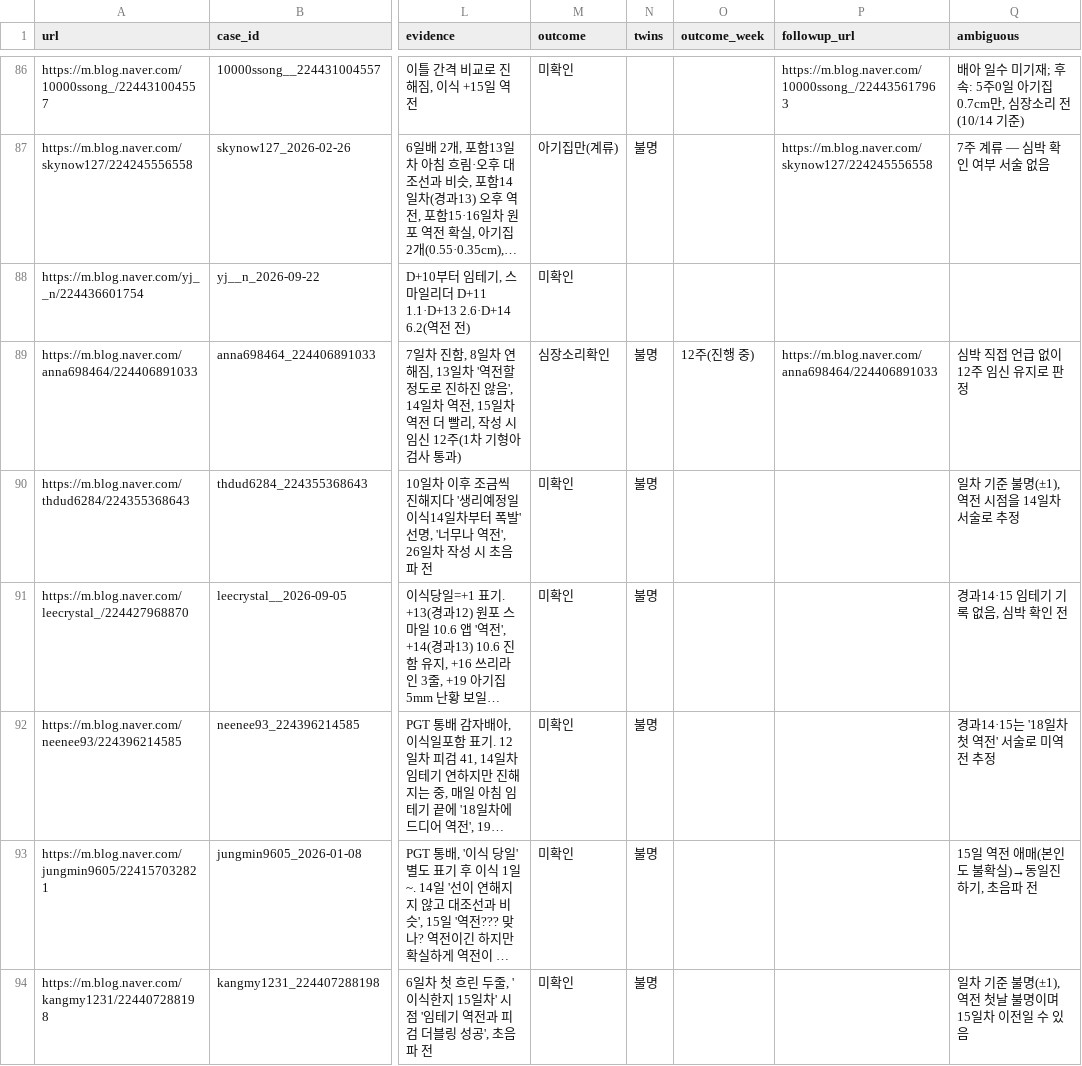
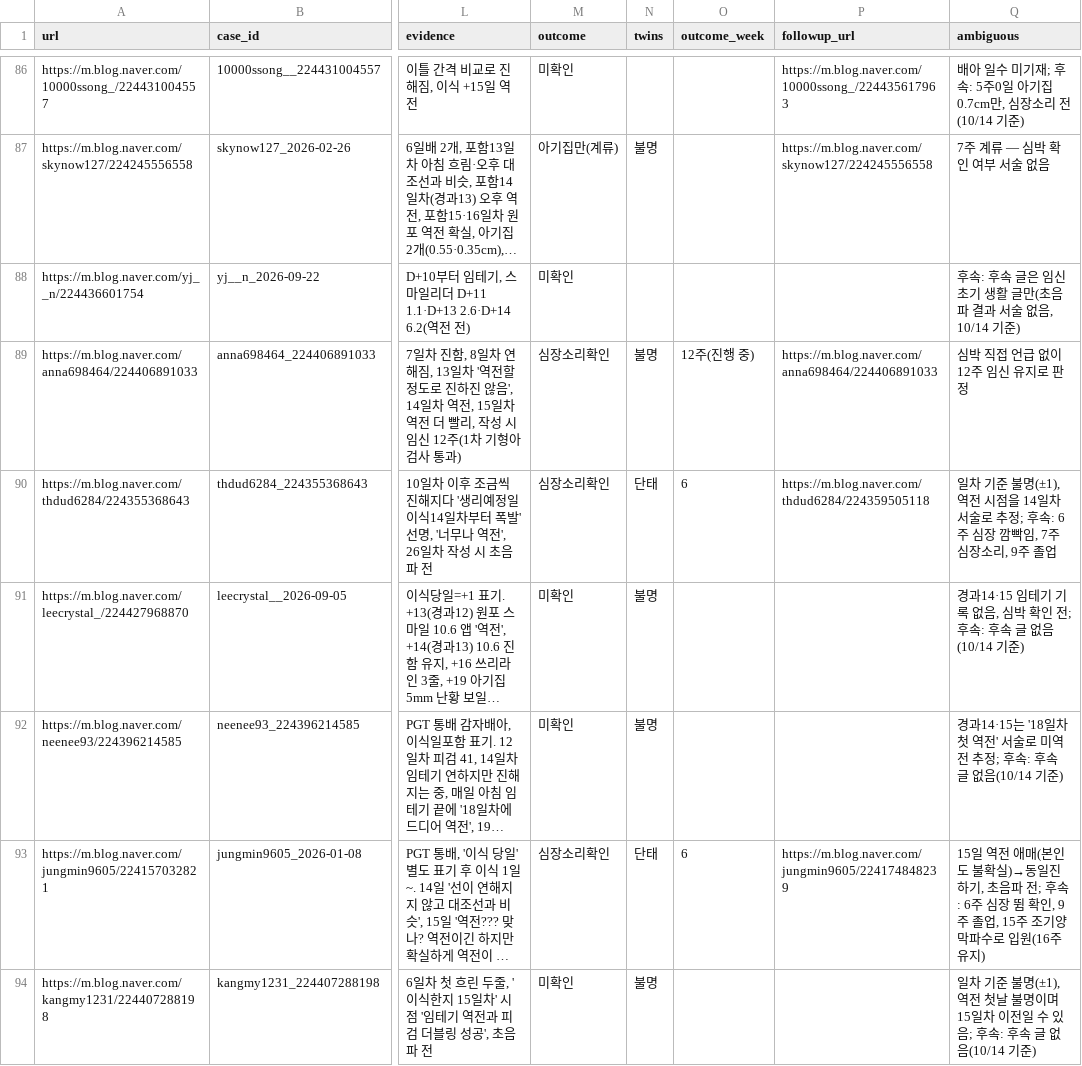
Before and after one commit to YoSebChoi/YoSebChoi, a CSV file: ivf-blog/data/cases.csv, drawn as a sheet; only a part is shown, gaps mark what is left out; long unchanged cells end in …; the diff covers the shown part only; the diff names each change by its address in the sheet, - before the commit and + after, or states it on an @@ line.

```diff
--- a/ivf-blog/data/cases.csv
+++ b/ivf-blog/data/cases.csv
-Q88 (ambiguous): (empty)
+Q88 (ambiguous): 후속: 후속 글은 임신 초기 생활 글만(초음파 결과 서술 없음, 10/14 기준)
-M90 (outcome): 미확인
+M90 (outcome): 심장소리확인
-N90 (twins): 불명
+N90 (twins): 단태
-O90 (outcome_week): (empty)
+O90 (outcome_week): 6
-P90 (followup_url): (empty)
+P90 (followup_url): https://m.blog.naver.com/thdud6284/224359505118
-Q90 (ambiguous): …로 추정
+Q90 (ambiguous): …로 추정; 후속: 6주 심장 깜빡임, 7주 심장소리, 9주 졸업
-Q91 (ambiguous): 경과14·15 임테기 기록 없음, 심박 확인 전
+Q91 (ambiguous): 경과14·15 임테기 기록 없음, 심박 확인 전; 후속: 후속 글 없음(10/14 기준)
-Q92 (ambiguous): 경과14·15는 '18일차 첫 역전' 서술로 미역전 추정
+Q92 (ambiguous): 경과14·15는 '18일차 첫 역전' 서술로 미역전 추정; 후속: 후속 글 없음(10/14 기준)
-M93 (outcome): 미확인
+M93 (outcome): 심장소리확인
-N93 (twins): 불명
+N93 (twins): 단태
-O93 (outcome_week): (empty)
+O93 (outcome_week): 6
-P93 (followup_url): (empty)
+P93 (followup_url): https://m.blog.naver.com/jungmin9605/224174848239
-Q93 (ambiguous): …음파 전
+Q93 (ambiguous): …음파 전; 후속: 6주 심장 뜀 확인, 9주 졸업, 15주 조기양막파수로 입원(16주 유지)
-Q94 (ambiguous): …수 있음
+Q94 (ambiguous): …수 있음; 후속: 후속 글 없음(10/14 기준)
```
Also changed, not shown: 89 edited cells elsewhere in this file, 1 other file.
